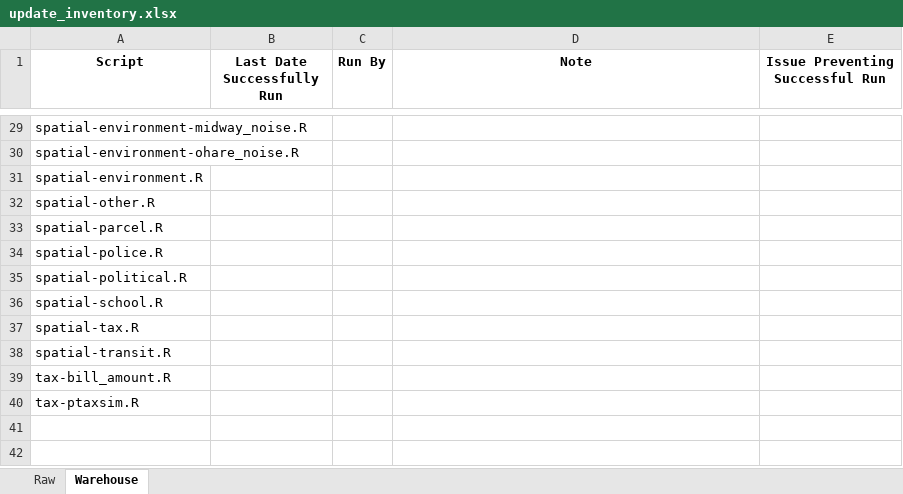
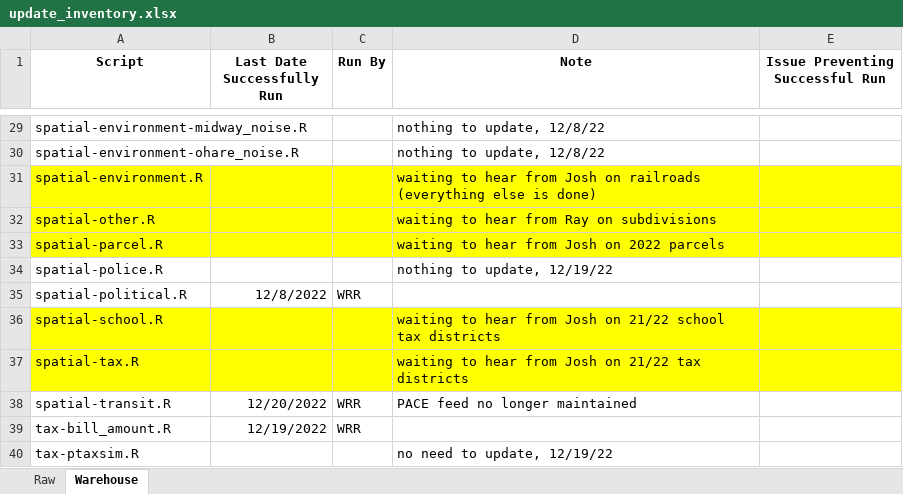
Before and after one commit to ccao-data/data-architecture, an Excel workbook: aws-s3/update_inventory.xlsx, sheet Warehouse, drawn as a sheet; only a part is shown, gaps mark what is left out; values as stored, in another font and other column widths than the file's, no borders; the diff covers the shown part only; the diff names each change by its address in the sheet, - before the commit and + after, or states it on an @@ line.

Commit message:
Last round of updates for now, waiting on several parties

```diff
--- a/aws-s3/update_inventory.xlsx (sheet Warehouse)
+++ b/aws-s3/update_inventory.xlsx (sheet Warehouse)
-D29:D30 (Note): (empty)
+D29:D30 (Note): nothing to update, 12/8/22
-A31:E33 fill: none
+A31:E33 fill: #FFFF00
-D31 (Note): (empty)
+D31 (Note): waiting to hear from Josh on railroads (everything else is done)
-D32 (Note): (empty)
+D32 (Note): waiting to hear from Ray on subdivisions
-D33 (Note): (empty)
+D33 (Note): waiting to hear from Josh on 2022 parcels
-D34 (Note): (empty)
+D34 (Note): nothing to update, 12/19/22
-B35 (Last Date Successfully Run): (empty)
+B35 (Last Date Successfully Run): 12/8/2022
-C35 (Run By): (empty)
+C35 (Run By): WRR
-A36:E37 fill: none
+A36:E37 fill: #FFFF00
-D36 (Note): (empty)
+D36 (Note): waiting to hear from Josh on 21/22 school tax districts
-D37 (Note): (empty)
+D37 (Note): waiting to hear from Josh on 21/22 tax districts
-B38 (Last Date Successfully Run): (empty)
+B38 (Last Date Successfully Run): 12/20/2022
-C38:C39 (Run By): (empty)
+C38:C39 (Run By): WRR
-D38 (Note): (empty)
+D38 (Note): PACE feed no longer maintained
-B39 (Last Date Successfully Run): (empty)
+B39 (Last Date Successfully Run): 12/19/2022
-D40 (Note): (empty)
+D40 (Note): no need to update, 12/19/22
```
Also changed, not shown: 21 edited cells and cell formats elsewhere in this sheet, sheet Raw, 17 other files.
